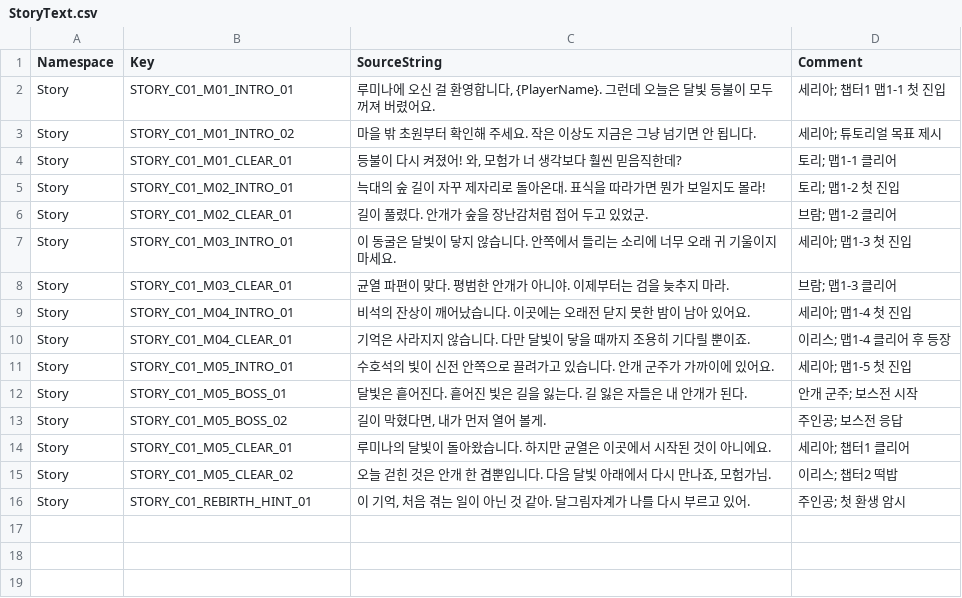
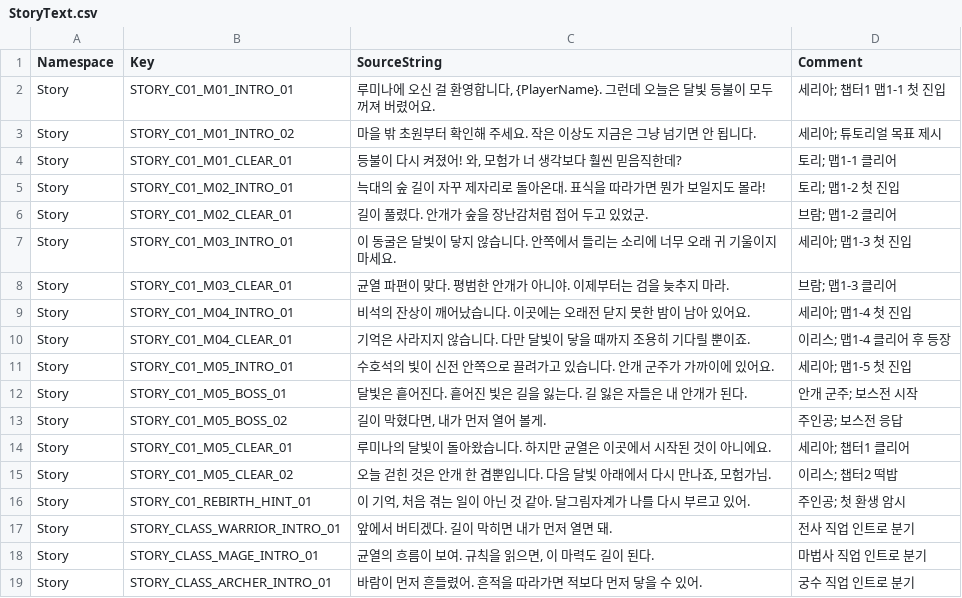
Before and after one commit to ewoo14/idle-project, a CSV file: client/Content/Localization/Game/ko/StoryText.csv, drawn as a sheet.

```diff
--- a/client/Content/Localization/Game/ko/StoryText.csv
+++ b/client/Content/Localization/Game/ko/StoryText.csv
@@ -16 +16,4 @@ Story,STORY_C01_M05_CLEAR_02,"오늘 걷힌 것은 안개 한 겹뿐입니다.
 Story,STORY_C01_REBIRTH_HINT_01,"이 기억, 처음 겪는 일이 아닌 것 같아. 달그림자계가 나를 다시 부르고 있어.","주인공; 첫 환생 암시"
+Story,STORY_CLASS_WARRIOR_INTRO_01,"앞에서 버티겠다. 길이 막히면 내가 먼저 열면 돼.","전사 직업 인트로 분기"
+Story,STORY_CLASS_MAGE_INTRO_01,"균열의 흐름이 보여. 규칙을 읽으면, 이 마력도 길이 된다.","마법사 직업 인트로 분기"
+Story,STORY_CLASS_ARCHER_INTRO_01,"바람이 먼저 흔들렸어. 흔적을 따라가면 적보다 먼저 닿을 수 있어.","궁수 직업 인트로 분기"
```
Also changed, not shown: 27 other files.
